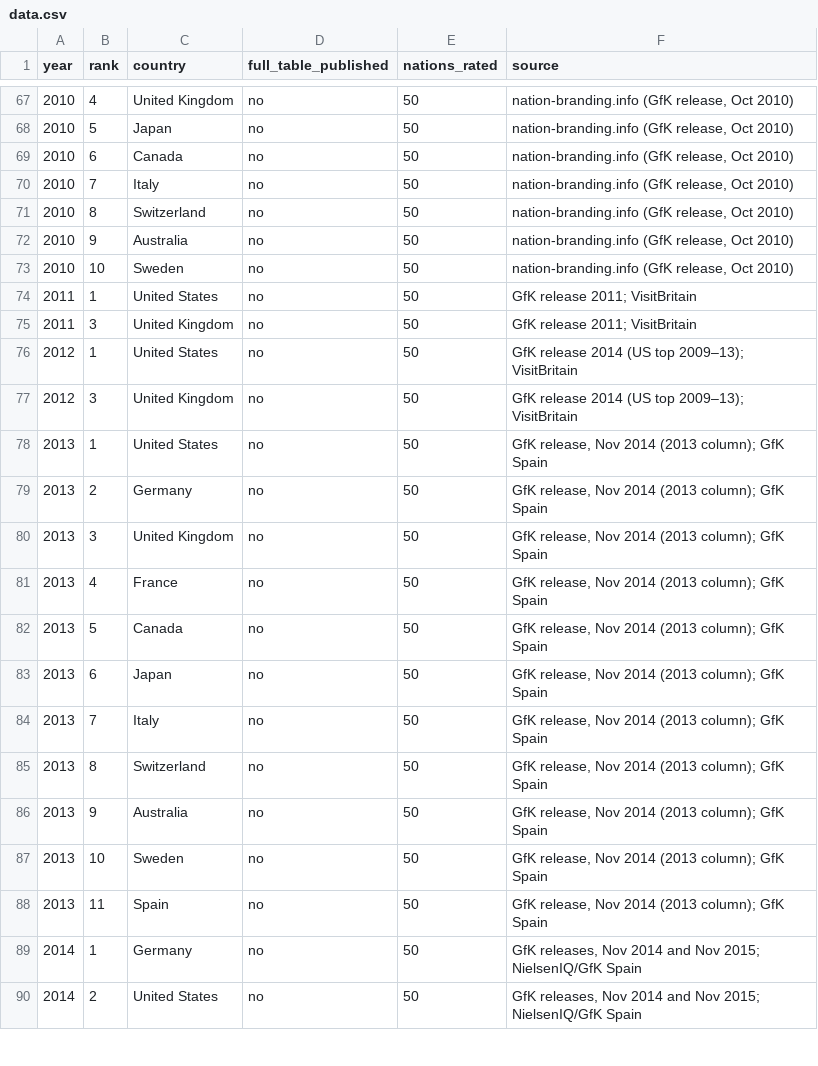
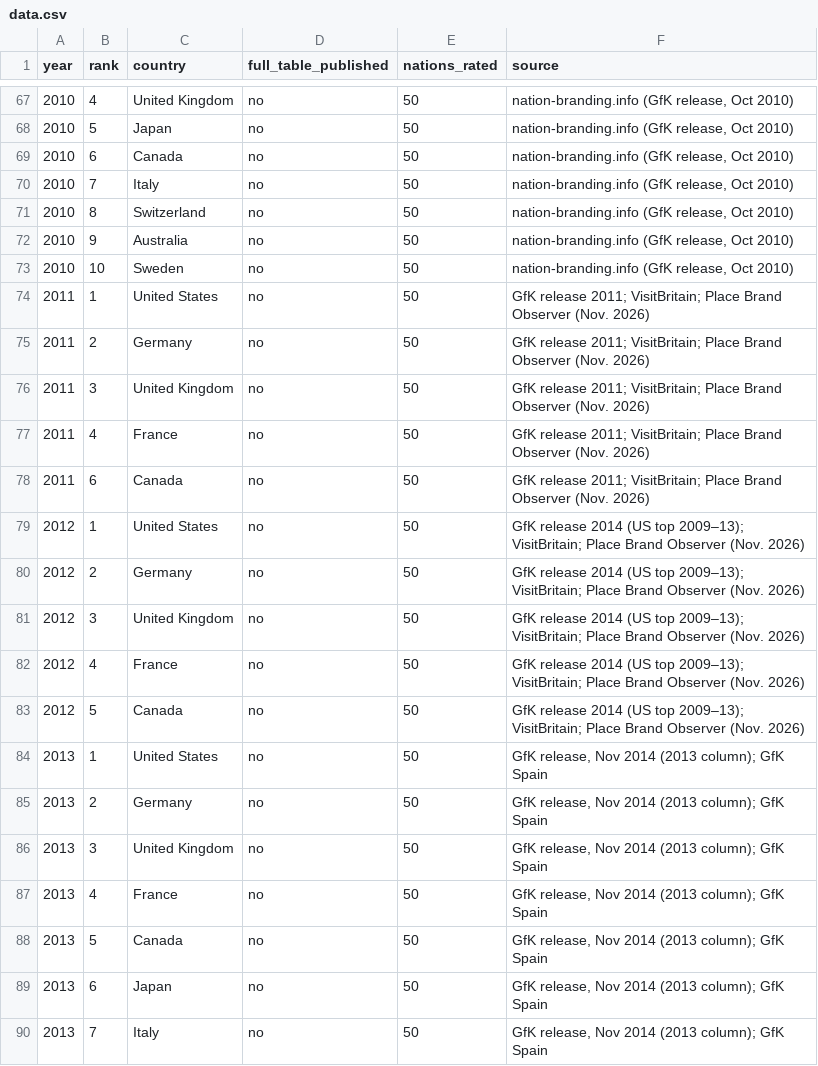
Before and after one commit to tgeorgakopoulos/charts, a CSV file: nation-brands-index-2008-2026/data.csv, drawn as a sheet; only a part is shown, gaps mark what is left out; the shorter side is filled out with more unchanged rows.

```diff
--- a/nation-brands-index-2008-2026/data.csv
+++ b/nation-brands-index-2008-2026/data.csv
@@ -73,6 +73,12 @@ year,rank,country,full_table_published,nations_rated,source
 2010,10,Sweden,no,50,"nation-branding.info (GfK release, Oct 2010)"
-2011,1,United States,no,50,GfK release 2011; VisitBritain
-2011,3,United Kingdom,no,50,GfK release 2011; VisitBritain
-2012,1,United States,no,50,GfK release 2014 (US top 2009–13); VisitBritain
-2012,3,United Kingdom,no,50,GfK release 2014 (US top 2009–13); VisitBritain
+2011,1,United States,no,50,GfK release 2011; VisitBritain; Place Brand Observer (Nov. 2026)
+2011,2,Germany,no,50,GfK release 2011; VisitBritain; Place Brand Observer (Nov. 2026)
+2011,3,United Kingdom,no,50,GfK release 2011; VisitBritain; Place Brand Observer (Nov. 2026)
+2011,4,France,no,50,GfK release 2011; VisitBritain; Place Brand Observer (Nov. 2026)
+2011,6,Canada,no,50,GfK release 2011; VisitBritain; Place Brand Observer (Nov. 2026)
+2012,1,United States,no,50,GfK release 2014 (US top 2009–13); VisitBritain; Place Brand Observer (Nov. 2026)
+2012,2,Germany,no,50,GfK release 2014 (US top 2009–13); VisitBritain; Place Brand Observer (Nov. 2026)
+2012,3,United Kingdom,no,50,GfK release 2014 (US top 2009–13); VisitBritain; Place Brand Observer (Nov. 2026)
+2012,4,France,no,50,GfK release 2014 (US top 2009–13); VisitBritain; Place Brand Observer (Nov. 2026)
+2012,5,Canada,no,50,GfK release 2014 (US top 2009–13); VisitBritain; Place Brand Observer (Nov. 2026)
 2013,1,United States,no,50,"GfK release, Nov 2014 (2013 column); GfK Spain"
```
Also changed, not shown: 8 other files.
